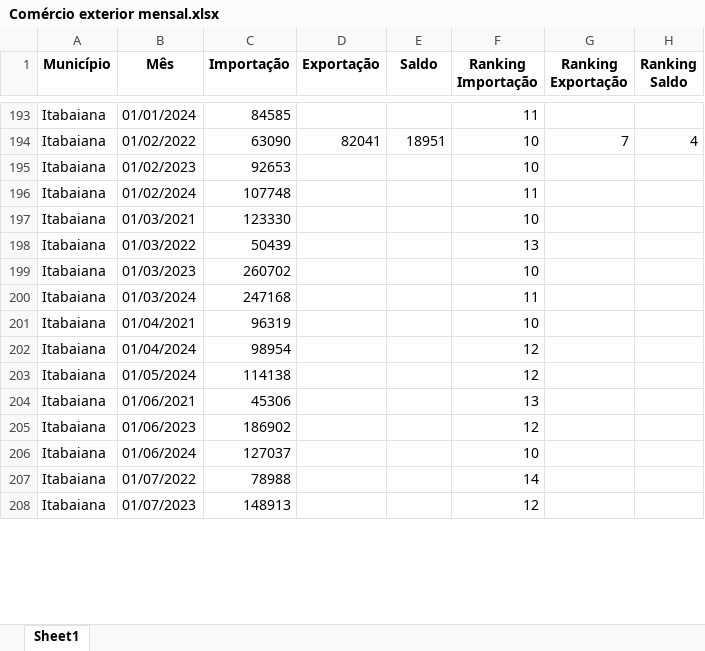
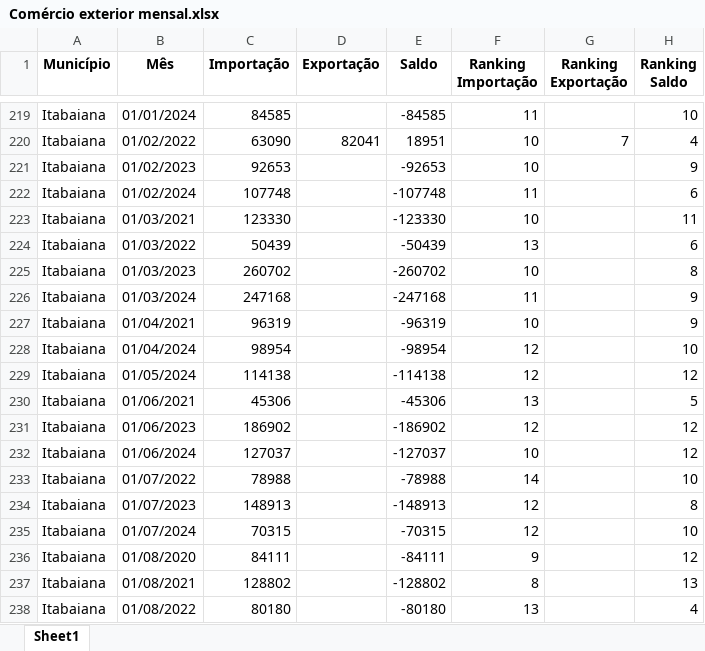
Before and after one commit to anuariosocieconomico/SP8, an Excel workbook: Municípios/Data/Comércio exterior mensal.xlsx, sheet Sheet1, drawn as a sheet; only a part is shown, gaps mark what is left out; values as stored, in another font and other column widths than the file's, no borders; addresses are those after the commit; the diff covers the shown part only; the diff names each change by its address in the sheet, - before the commit and + after, or states it on an @@ line.

```diff
--- a/Municípios/Data/Comércio exterior mensal.xlsx (sheet Sheet1)
+++ b/Municípios/Data/Comércio exterior mensal.xlsx (sheet Sheet1)
-E219 (Saldo): (empty)
+E219 (Saldo): -84585
-H219 (Ranking Saldo): (empty)
+H219 (Ranking Saldo): 10
-E221 (Saldo): (empty)
+E221 (Saldo): -92653
-H221 (Ranking Saldo): (empty)
+H221 (Ranking Saldo): 9
-E222 (Saldo): (empty)
+E222 (Saldo): -107748
-H222 (Ranking Saldo): (empty)
+H222 (Ranking Saldo): 6
-E223 (Saldo): (empty)
+E223 (Saldo): -123330
-H223 (Ranking Saldo): (empty)
+H223 (Ranking Saldo): 11
-E224 (Saldo): (empty)
+E224 (Saldo): -50439
-H224 (Ranking Saldo): (empty)
+H224 (Ranking Saldo): 6
-E225 (Saldo): (empty)
+E225 (Saldo): -260702
-H225 (Ranking Saldo): (empty)
+H225 (Ranking Saldo): 8
-E226 (Saldo): (empty)
+E226 (Saldo): -247168
-H226:H227 (Ranking Saldo): (empty)
+H226:H227 (Ranking Saldo): 9
-E227 (Saldo): (empty)
+E227 (Saldo): -96319
-E228 (Saldo): (empty)
+E228 (Saldo): -98954
-H228 (Ranking Saldo): (empty)
+H228 (Ranking Saldo): 10
-E229 (Saldo): (empty)
+E229 (Saldo): -114138
-H229 (Ranking Saldo): (empty)
+H229 (Ranking Saldo): 12
-E230 (Saldo): (empty)
+E230 (Saldo): -45306
-H230 (Ranking Saldo): (empty)
+H230 (Ranking Saldo): 5
-E231 (Saldo): (empty)
+E231 (Saldo): -186902
-H231:H232 (Ranking Saldo): (empty)
+H231:H232 (Ranking Saldo): 12
-E232 (Saldo): (empty)
+E232 (Saldo): -127037
-E233 (Saldo): (empty)
+E233 (Saldo): -78988
-H233 (Ranking Saldo): (empty)
+H233 (Ranking Saldo): 10
-E234 (Saldo): (empty)
+E234 (Saldo): -148913
-H234 (Ranking Saldo): (empty)
+H234 (Ranking Saldo): 8
+row 235: Itabaiana | 01/07/2024 | 70315 |  | -70315 | 12 |  | 10
+row 236: Itabaiana | 01/08/2020 | 84111 |  | -84111 | 9 |  | 12
+row 237: Itabaiana | 01/08/2021 | 128802 |  | -128802 | 8 |  | 13
+row 238: Itabaiana | 01/08/2022 | 80180 |  | -80180 | 13 |  | 4
```
Also changed, not shown: 103 added rows and 1081 edited cells elsewhere in this sheet, Municípios/Data/Comércio exterior anual.xlsx.
